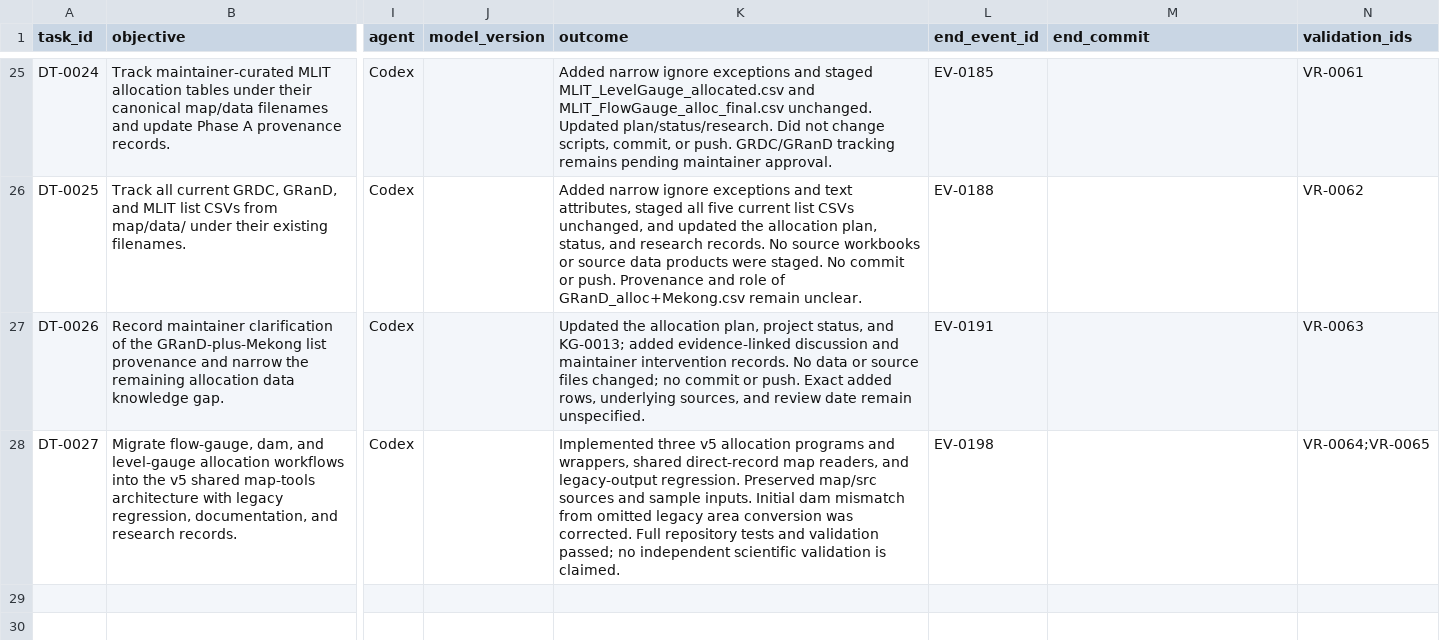
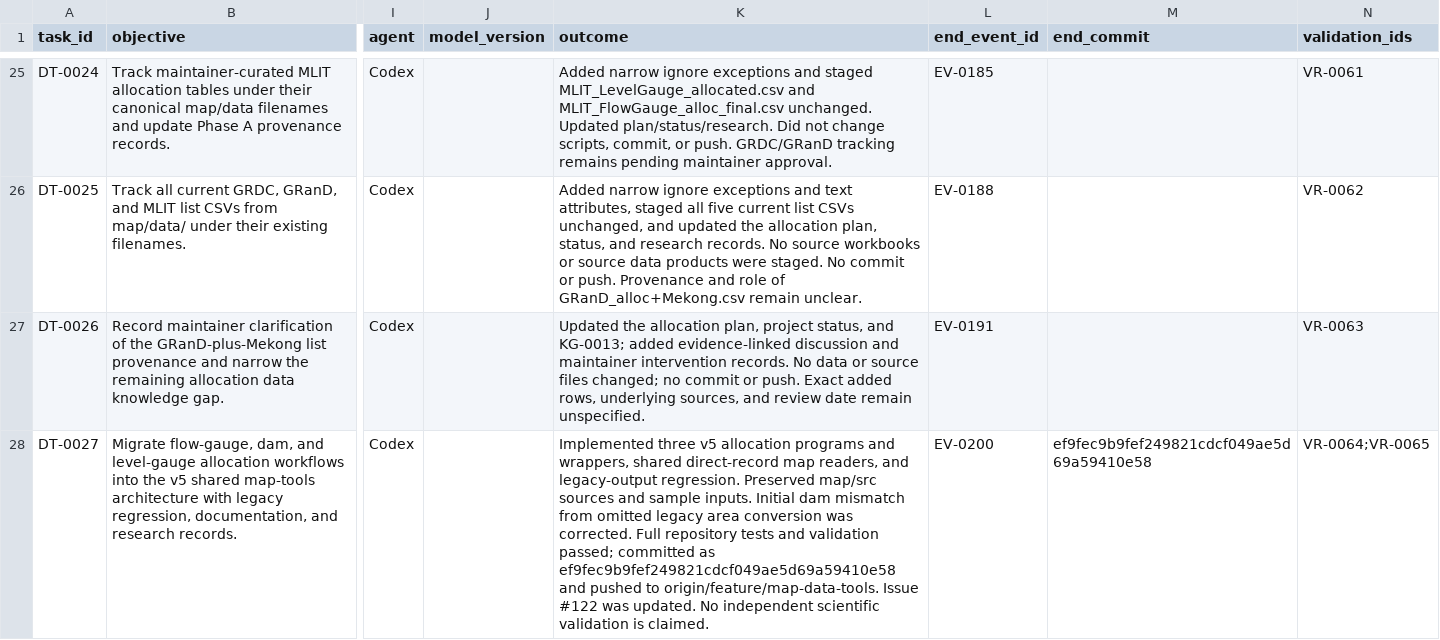
Before and after one commit to global-hydrodynamics/CaMa-Flood_v4, a CSV file: research/development_tasks.csv, drawn as a sheet; only a part is shown, gaps mark what is left out; the diff names each change by its address in the sheet, - before the commit and + after, or states it on an @@ line.

```diff
--- a/research/development_tasks.csv
+++ b/research/development_tasks.csv
-K28 (outcome): …validation passed; no independent scientific…
+K28 (outcome): …validation passed; committed as ef9fec9b9fef249821cdcf049ae5d69a59410e58 and pushed to origin/feature/map-data-tools. Issue #122 was updated. No independent scientific…
-L28 (end_event_id): EV-0198
+L28 (end_event_id): EV-0200
-M28 (end_commit): (empty)
+M28 (end_commit): ef9fec9b9fef249821cdcf049ae5d69a59410e58
```
Also changed, not shown: research/events.csv, 3 other files.
